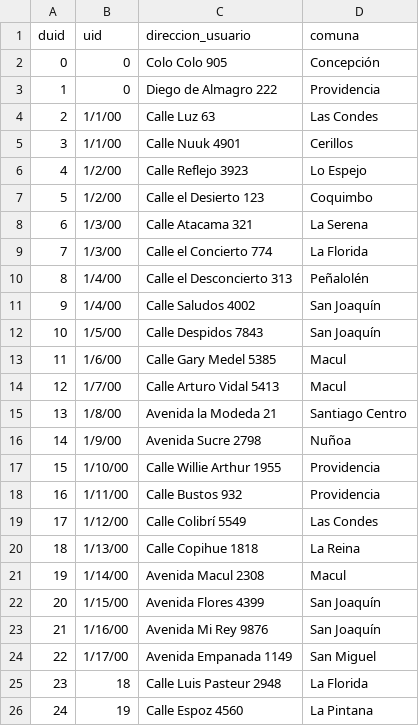
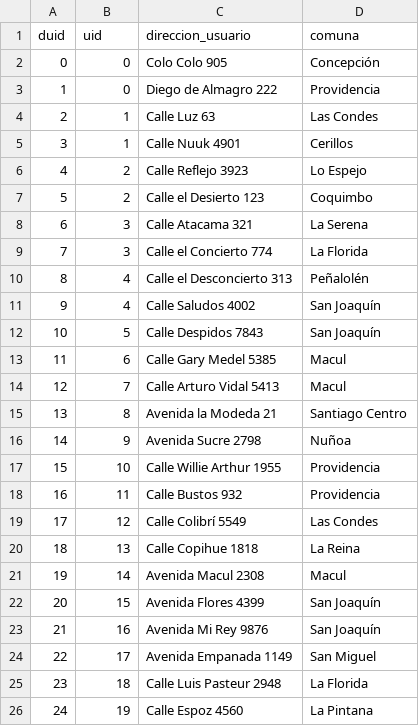
Before and after one commit to camilabarrera26/Grupo31, a CSV file: Entrega1/CSV/DireccionesUsuarios.csv, drawn as a sheet.

```diff
--- a/Entrega1/CSV/DireccionesUsuarios.csv
+++ b/Entrega1/CSV/DireccionesUsuarios.csv
@@ -3,23 +3,23 @@
 1,0,Diego de Almagro 222,Providencia
-2,1/1/00,Calle Luz 63,Las Condes
-3,1/1/00,Calle Nuuk 4901,Cerillos
-4,1/2/00,Calle Reflejo 3923,Lo Espejo
-5,1/2/00,Calle el Desierto 123,Coquimbo
-6,1/3/00,Calle Atacama 321,La Serena
-7,1/3/00,Calle el Concierto 774,La Florida
-8,1/4/00,Calle el Desconcierto 313,Peñalolén
-9,1/4/00,Calle Saludos 4002,San Joaquín
-10,1/5/00,Calle Despidos 7843,San Joaquín
-11,1/6/00,Calle Gary Medel 5385,Macul
-12,1/7/00,Calle Arturo Vidal 5413,Macul
-13,1/8/00,Avenida la Modeda 21,Santiago Centro
-14,1/9/00,Avenida Sucre 2798,Nuñoa
-15,1/10/00,Calle Willie Arthur 1955,Providencia
-16,1/11/00,Calle Bustos 932,Providencia
-17,1/12/00,Calle Colibrí 5549,Las Condes
-18,1/13/00,Calle Copihue 1818,La Reina
-19,1/14/00,Avenida Macul 2308,Macul
-20,1/15/00,Avenida Flores 4399,San Joaquín
-21,1/16/00,Avenida Mi Rey 9876,San Joaquín
-22,1/17/00,Avenida Empanada 1149,San Miguel
+2,1,Calle Luz 63,Las Condes
+3,1,Calle Nuuk 4901,Cerillos
+4,2,Calle Reflejo 3923,Lo Espejo
+5,2,Calle el Desierto 123,Coquimbo
+6,3,Calle Atacama 321,La Serena
+7,3,Calle el Concierto 774,La Florida
+8,4,Calle el Desconcierto 313,Peñalolén
+9,4,Calle Saludos 4002,San Joaquín
+10,5,Calle Despidos 7843,San Joaquín
+11,6,Calle Gary Medel 5385,Macul
+12,7,Calle Arturo Vidal 5413,Macul
+13,8,Avenida la Modeda 21,Santiago Centro
+14,9,Avenida Sucre 2798,Nuñoa
+15,10,Calle Willie Arthur 1955,Providencia
+16,11,Calle Bustos 932,Providencia
+17,12,Calle Colibrí 5549,Las Condes
+18,13,Calle Copihue 1818,La Reina
+19,14,Avenida Macul 2308,Macul
+20,15,Avenida Flores 4399,San Joaquín
+21,16,Avenida Mi Rey 9876,San Joaquín
+22,17,Avenida Empanada 1149,San Miguel
 23,18,Calle Luis Pasteur 2948,La Florida
```
Also changed, not shown: Entrega1/CSV/Personal.csv, Entrega1/CSV/ProductosEnConserva.csv, 5 other files.
